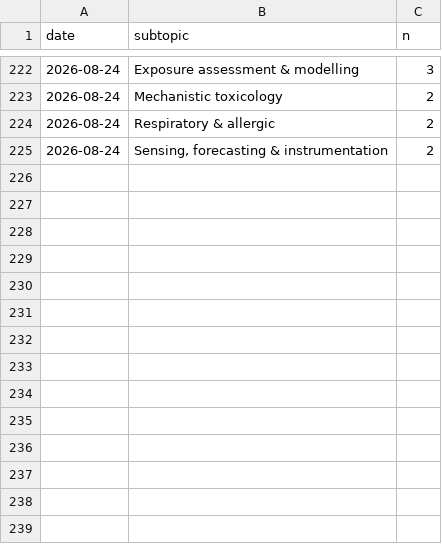
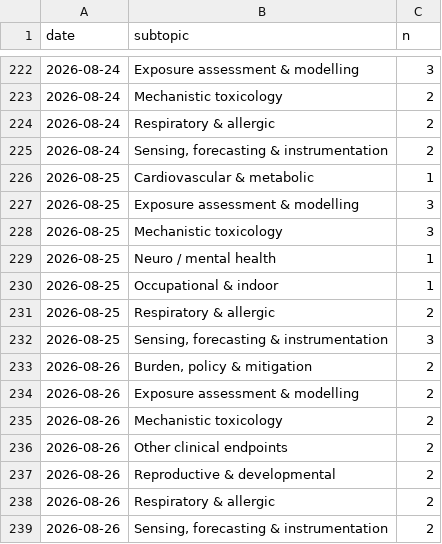
Before and after one commit to mi3nts/Background_Research_Reports, a CSV file: claude/state/metrics.csv, drawn as a sheet; only a part is shown, gaps mark what is left out.

```diff
--- a/claude/state/metrics.csv
+++ b/claude/state/metrics.csv
@@ -225 +225,15 @@ date,subtopic,n
 2026-08-24,"Sensing, forecasting & instrumentation",2
+2026-08-25,Cardiovascular & metabolic,1
+2026-08-25,Exposure assessment & modelling,3
+2026-08-25,Mechanistic toxicology,3
+2026-08-25,Neuro / mental health,1
+2026-08-25,Occupational & indoor,1
+2026-08-25,Respiratory & allergic,2
+2026-08-25,"Sensing, forecasting & instrumentation",3
+2026-08-26,"Burden, policy & mitigation",2
+2026-08-26,Exposure assessment & modelling,2
+2026-08-26,Mechanistic toxicology,2
+2026-08-26,Other clinical endpoints,2
+2026-08-26,Reproductive & developmental,2
+2026-08-26,Respiratory & allergic,2
+2026-08-26,"Sensing, forecasting & instrumentation",2
```
Also changed, not shown: 16 other files.
